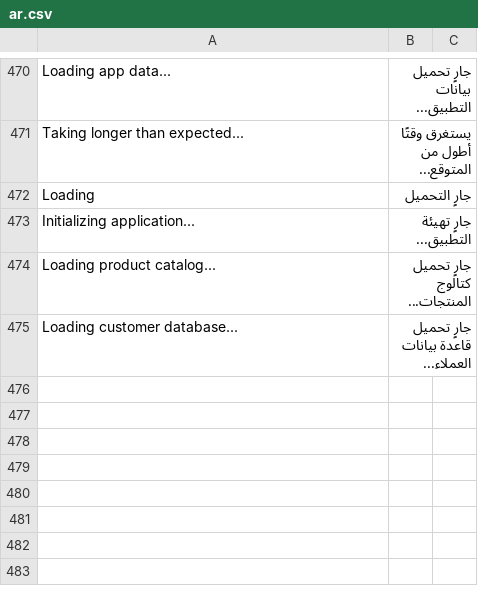
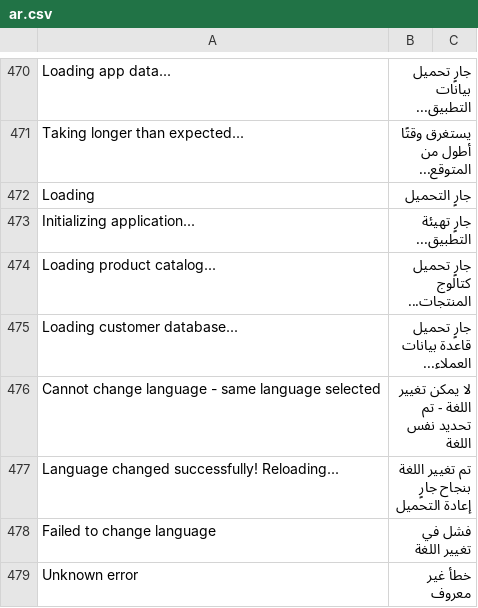
Before and after one commit to MTAS101/POS-Awesome-V15, a CSV file: posawesome/translations/ar.csv, drawn as a sheet; only a part is shown, gaps mark what is left out.

Commit message:
Add translations for language selection feature in multiple languages
- Updated Arabic, English, Spanish, and Portuguese translation files to include new phrases related to language selection and management.
- Added messages for language change success, failure, and error handling to enhance user experience across the application.

```diff
--- a/posawesome/translations/ar.csv
+++ b/posawesome/translations/ar.csv
@@ -475 +475,5 @@ Loading product catalog...,جارٍ تحميل كتالوج المنتجات...
 Loading customer database...,جارٍ تحميل قاعدة بيانات العملاء...
+Cannot change language - same language selected,لا يمكن تغيير اللغة - تم تحديد نفس اللغة
+Language changed successfully! Reloading...,تم تغيير اللغة بنجاح جارٍ إعادة التحميل
+Failed to change language,فشل في تغيير اللغة
+Unknown error,خطأ غير معروف
```
Also changed, not shown: 3 other files.
